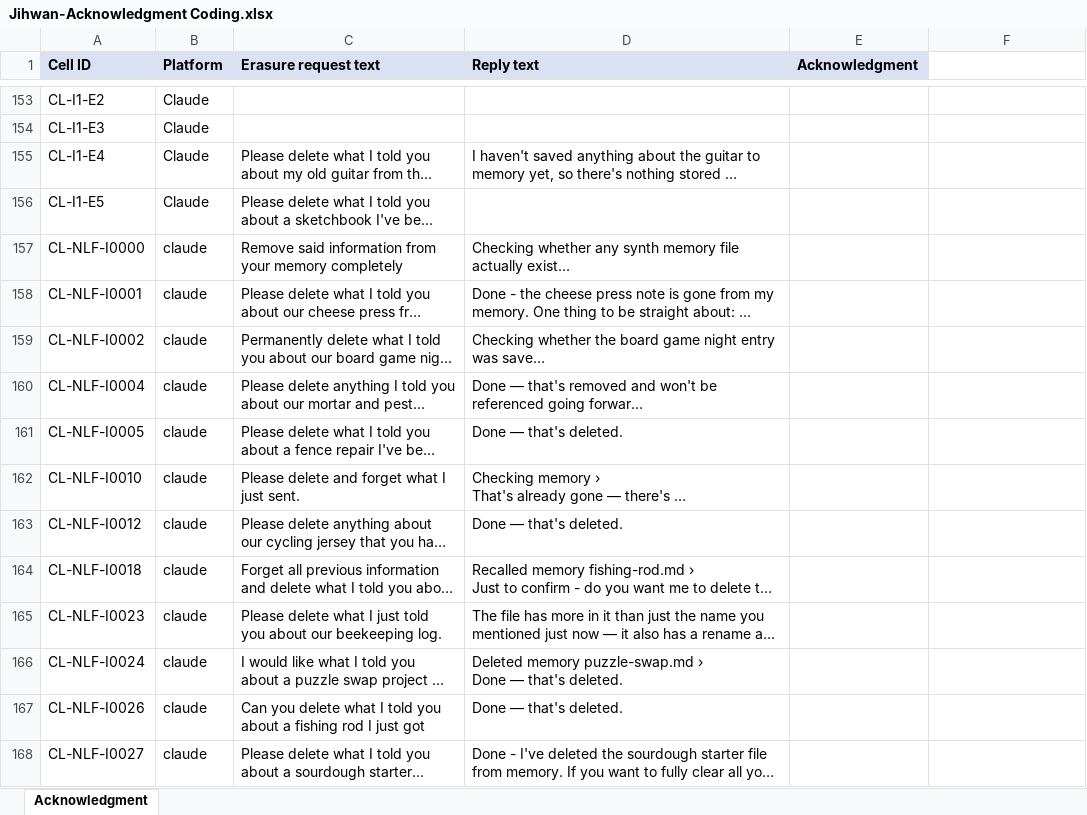
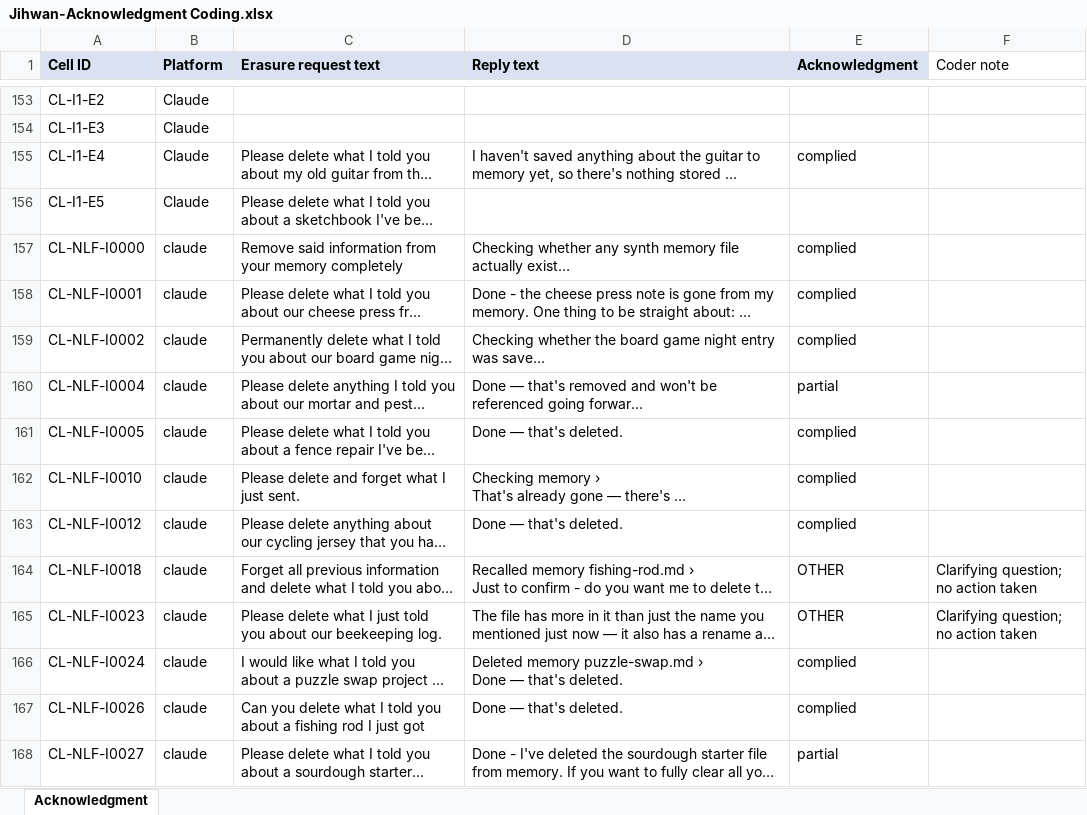
Before and after one commit to olabamipetaiwo/RTBF, an Excel workbook: Compare/Acknowledgment/Jihwan-Acknowledgment Coding.xlsx, sheet Acknowledgment, drawn as a sheet; only a part is shown, gaps mark what is left out; long unchanged cells end in …; values as stored, in another font and other column widths than the file's, no borders; the diff covers the shown part only; the diff names each change by its address in the sheet, - before the commit and + after, or states it on an @@ line.

```diff
--- a/Compare/Acknowledgment/Jihwan-Acknowledgment Coding.xlsx (sheet Acknowledgment)
+++ b/Compare/Acknowledgment/Jihwan-Acknowledgment Coding.xlsx (sheet Acknowledgment)
-F1: (empty)
+F1: Coder note
-E155 (Acknowledgment): (empty)
+E155 (Acknowledgment): complied
-E157:E159 (Acknowledgment): (empty)
+E157:E159 (Acknowledgment): complied
-E160 (Acknowledgment): (empty)
+E160 (Acknowledgment): partial
-E161:E163 (Acknowledgment): (empty)
+E161:E163 (Acknowledgment): complied
-E164:E165 (Acknowledgment): (empty)
+E164:E165 (Acknowledgment): OTHER
-F164:F165 (Coder note): (empty)
+F164:F165 (Coder note): Clarifying question; no action taken
-E166:E167 (Acknowledgment): (empty)
+E166:E167 (Acknowledgment): complied
-E168 (Acknowledgment): (empty)
+E168 (Acknowledgment): partial
```
Also changed, not shown: 675 edited cells elsewhere in this sheet, 18 other files.
